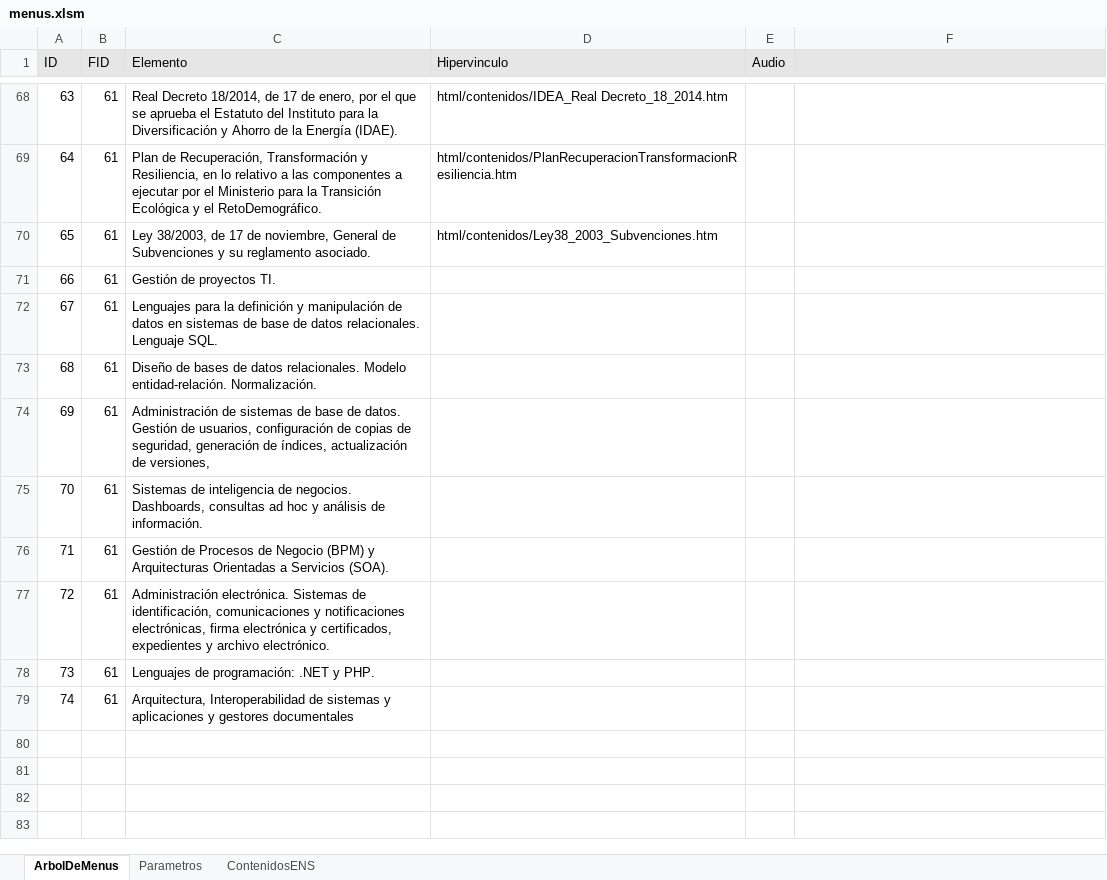
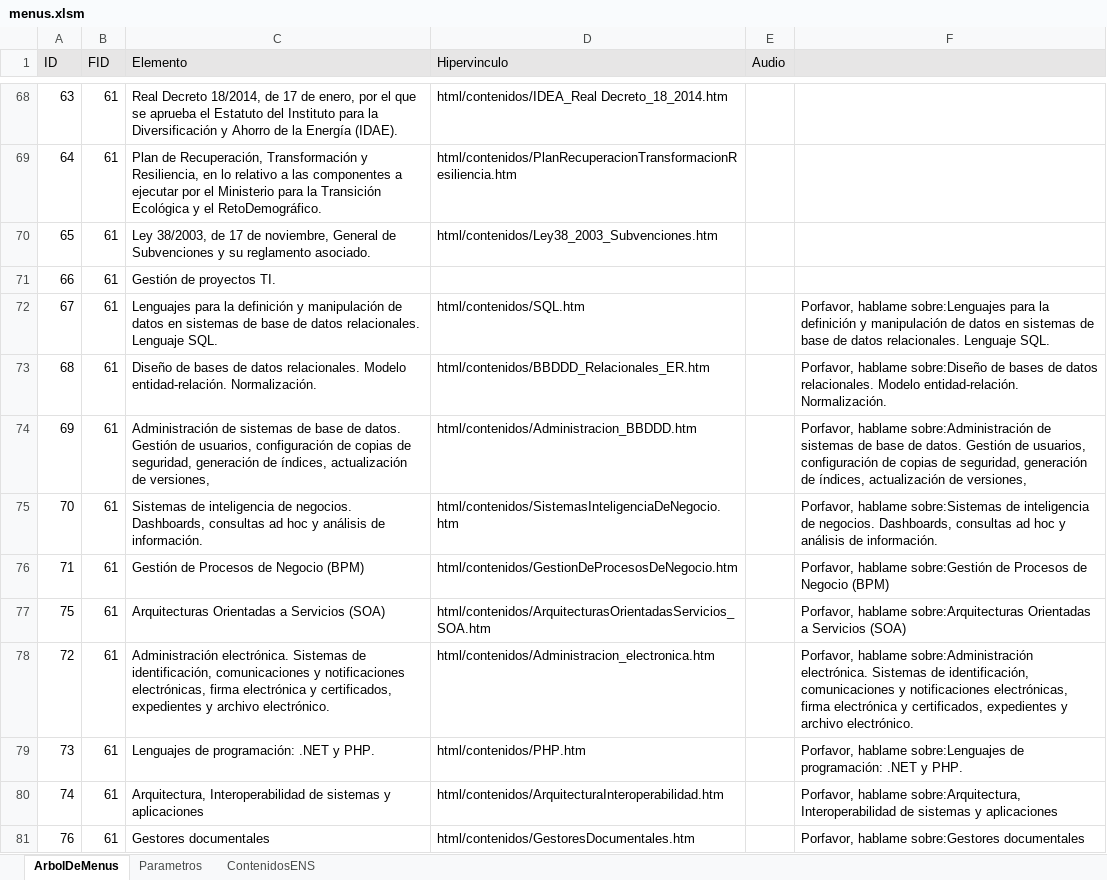
Before and after one commit to elmonje/ApuntillosWeb, an Excel workbook: data/menus.xlsm, sheet ArbolDeMenus, drawn as a sheet; only a part is shown, gaps mark what is left out; values as stored, in another font and other column widths than the file's, no borders; addresses are those after the commit; the diff names each change by its address in the sheet, - before the commit and + after, or states it on an @@ line.

Commit message:
Add files via upload

```diff
--- a/data/menus.xlsm (sheet ArbolDeMenus)
+++ b/data/menus.xlsm (sheet ArbolDeMenus)
-D72 (Hipervinculo): (empty)
+D72 (Hipervinculo): html/contenidos/SQL.htm
-F72: (empty)
+F72: Porfavor, hablame sobre:Lenguajes para la definición y manipulación de datos en sistemas de base de datos relacionales. Lenguaje SQL.
-D73 (Hipervinculo): (empty)
+D73 (Hipervinculo): html/contenidos/BBDDD_Relacionales_ER.htm
-F73: (empty)
+F73: Porfavor, hablame sobre:Diseño de bases de datos relacionales. Modelo entidad-relación. Normalización.
-D74 (Hipervinculo): (empty)
+D74 (Hipervinculo): html/contenidos/Administracion_BBDDD.htm
-F74: (empty)
+F74: Porfavor, hablame sobre:Administración de sistemas de base de datos. Gestión de usuarios, configuración de copias de seguridad, generación de índices, actualización de versiones,
-D75 (Hipervinculo): (empty)
+D75 (Hipervinculo): html/contenidos/SistemasInteligenciaDeNegocio.htm
-F75: (empty)
+F75: Porfavor, hablame sobre:Sistemas de inteligencia de negocios. Dashboards, consultas ad hoc y análisis de información.
-C76 (Elemento): …Negocio (BPM) y Arquitecturas Orientadas a Servicios (SOA).
+C76 (Elemento): …Negocio (BPM)
-D76 (Hipervinculo): (empty)
+D76 (Hipervinculo): html/contenidos/GestionDeProcesosDeNegocio.htm
-F76: (empty)
+F76: Porfavor, hablame sobre:Gestión de Procesos de Negocio (BPM)
+row 77: 75 | 61 | Arquitecturas Orientadas a Servicios (SOA) | html/contenidos/ArquitecturasOrientadasServicios_SOA.htm |  | Porfavor, hablame sobre:Arquitecturas Orientadas a Servicios (SOA)
-D78 (Hipervinculo): (empty)
+D78 (Hipervinculo): html/contenidos/Administracion_electronica.htm
-F78: (empty)
+F78: Porfavor, hablame sobre:Administración electrónica. Sistemas de identificación, comunicaciones y notificaciones electrónicas, firma electrónica y certificados, expedientes y archivo electrónico.
-D79 (Hipervinculo): (empty)
+D79 (Hipervinculo): html/contenidos/PHP.htm
-F79: (empty)
+F79: Porfavor, hablame sobre:Lenguajes de programación: .NET y PHP.
-C80 (Elemento): …y aplicaciones y gestores documentales
+C80 (Elemento): …y aplicaciones
-D80 (Hipervinculo): (empty)
+D80 (Hipervinculo): html/contenidos/ArquitecturaInteroperabilidad.htm
-F80: (empty)
+F80: Porfavor, hablame sobre:Arquitectura, Interoperabilidad de sistemas y aplicaciones
+row 81: 76 | 61 | Gestores documentales | html/contenidos/GestoresDocumentales.htm |  | Porfavor, hablame sobre:Gestores documentales
```
